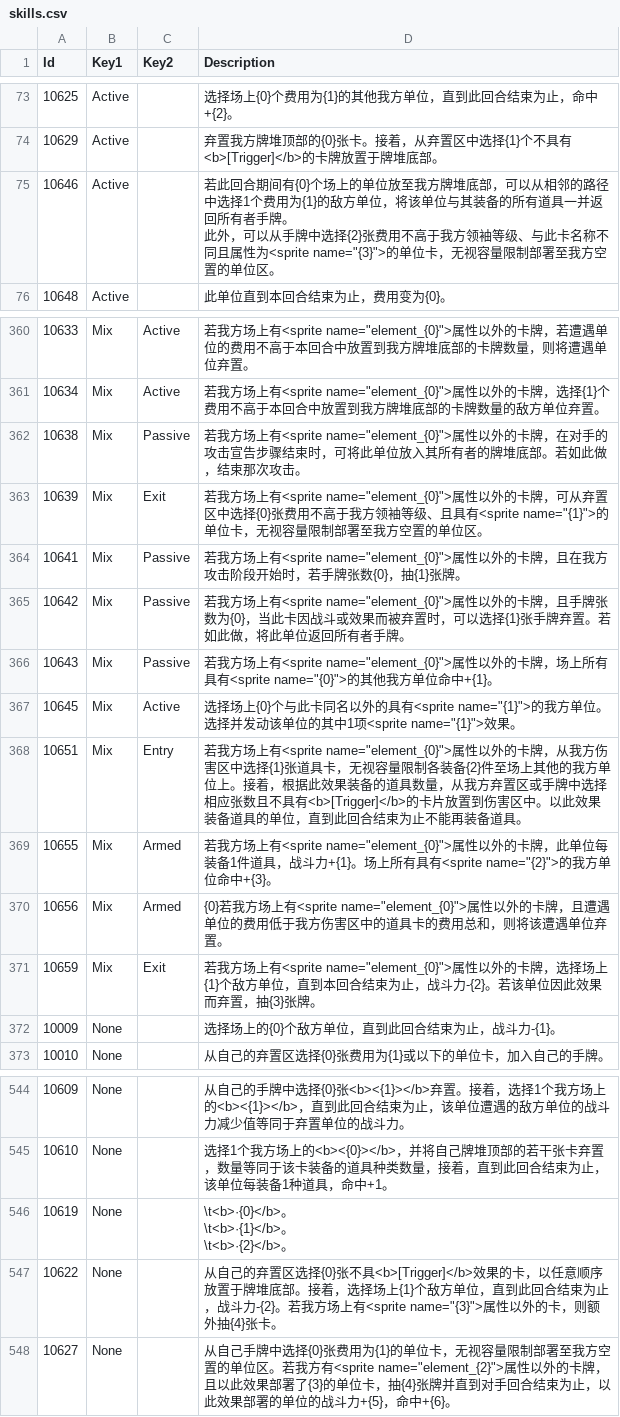
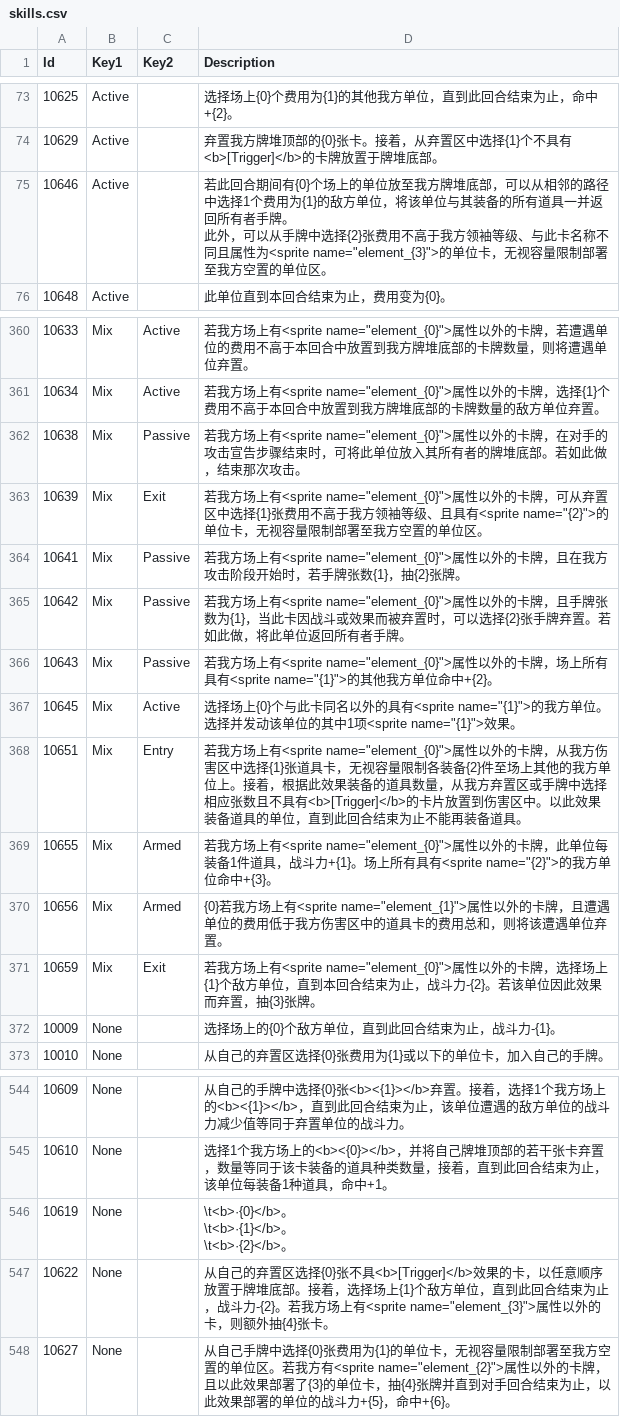
Before and after one commit to LanaryHan/NivelArenaDB, a CSV file: Assets/Resources/skills.csv, drawn as a sheet; only a part is shown, gaps mark what is left out.

```diff
--- a/Assets/Resources/skills.csv
+++ b/Assets/Resources/skills.csv
@@ -74,4 +74,4 @@ Id,Key1,Key2,Description
 10629,Active,,弃置我方牌堆顶部的{0}张卡。接着，从弃置区中选择{1}个不具有<b>[Trigger]</b>的卡牌放置于牌堆底部。
-10646,Active,,"若此回合期间有{0}个场上的单位放至我方牌堆底部，可以从相邻的路径中选择1个费用为{1}的敌方单位，将该单位与其装备的所有道具一并返回所有者手牌。
-此外，可以从手牌中选择{2}张费用不高于我方领袖等级、与此卡名称不同且属性为<sprite name=""{3}"">的单位卡，无视容量限制部署至我方空置的单位区。"
+10646,Active,,"若此回合期间有{0}个场上的单位放至我方牌堆底部，可以从相邻的路径中选择1个费用为{1}的敌方单位，将该单位与其装备的所有道具一并返回所有者手牌。
+此外，可以从手牌中选择{2}张费用不高于我方领袖等级、与此卡名称不同且属性为<sprite name=""element_{3}"">的单位卡，无视容量限制部署至我方空置的单位区。"
 10648,Active,,此单位直到本回合结束为止，费用变为{0}。
@@ -365,6 +365,6 @@ Id,Key1,Key2,Description
 10638,Mix,Passive,"若我方场上有<sprite name=""element_{0}"">属性以外的卡牌，在对手的攻击宣告步骤结束时，可将此单位放入其所有者的牌堆底部。若如此做，结束那次攻击。"
-10639,Mix,Exit,"若我方场上有<sprite name=""element_{0}"">属性以外的卡牌，可从弃置区中选择{0}张费用不高于我方领袖等级、且具有<sprite name=""{1}"">的单位卡，无视容量限制部署至我方空置的单位区。"
-10641,Mix,Passive,"若我方场上有<sprite name=""element_{0}"">属性以外的卡牌，且在我方攻击阶段开始时，若手牌张数{0}，抽{1}张牌。"
-10642,Mix,Passive,"若我方场上有<sprite name=""element_{0}"">属性以外的卡牌，且手牌张数为{0}，当此卡因战斗或效果而被弃置时，可以选择{1}张手牌弃置。若如此做，将此单位返回所有者手牌。"
-10643,Mix,Passive,"若我方场上有<sprite name=""element_{0}"">属性以外的卡牌，场上所有具有<sprite name=""{0}"">的其他我方单位命中+{1}。"
+10639,Mix,Exit,"若我方场上有<sprite name=""element_{0}"">属性以外的卡牌，可从弃置区中选择{1}张费用不高于我方领袖等级、且具有<sprite name=""{2}"">的单位卡，无视容量限制部署至我方空置的单位区。"
+10641,Mix,Passive,"若我方场上有<sprite name=""element_{0}"">属性以外的卡牌，且在我方攻击阶段开始时，若手牌张数{1}，抽{2}张牌。"
+10642,Mix,Passive,"若我方场上有<sprite name=""element_{0}"">属性以外的卡牌，且手牌张数为{1}，当此卡因战斗或效果而被弃置时，可以选择{2}张手牌弃置。若如此做，将此单位返回所有者手牌。"
+10643,Mix,Passive,"若我方场上有<sprite name=""element_{0}"">属性以外的卡牌，场上所有具有<sprite name=""{1}"">的其他我方单位命中+{2}。"
 10645,Mix,Active,"选择场上{0}个与此卡同名以外的具有<sprite name=""{1}"">的我方单位。选择并发动该单位的其中1项<sprite name=""{1}"">效果。"
@@ -372,3 +372,3 @@ Id,Key1,Key2,Description
 10655,Mix,Armed,"若我方场上有<sprite name=""element_{0}"">属性以外的卡牌，此单位每装备1件道具，战斗力+{1}。场上所有具有<sprite name=""{2}"">的我方单位命中+{3}。"
-10656,Mix,Armed,"{0}若我方场上有<sprite name=""element_{0}"">属性以外的卡牌，且遭遇单位的费用低于我方伤害区中的道具卡的费用总和，则将该遭遇单位弃置。"
+10656,Mix,Armed,"{0}若我方场上有<sprite name=""element_{1}"">属性以外的卡牌，且遭遇单位的费用低于我方伤害区中的道具卡的费用总和，则将该遭遇单位弃置。"
 10659,Mix,Exit,"若我方场上有<sprite name=""element_{0}"">属性以外的卡牌，选择场上{1}个敌方单位，直到本回合结束为止，战斗力-{2}。若该单位因此效果而弃置，抽{3}张牌。"
@@ -555,3 +555,3 @@ Id,Key1,Key2,Description
 \t<b>·{2}</b>。"
-10622,None,,"从自己的弃置区选择{0}张不具<b>[Trigger]</b>效果的卡，以任意顺序放置于牌堆底部。接着，选择场上{1}个敌方单位，直到此回合结束为止，战斗力-{2}。若我方场上有<sprite name=""{3}"">属性以外的卡，则额外抽{4}张卡。"
+10622,None,,"从自己的弃置区选择{0}张不具<b>[Trigger]</b>效果的卡，以任意顺序放置于牌堆底部。接着，选择场上{1}个敌方单位，直到此回合结束为止，战斗力-{2}。若我方场上有<sprite name=""element_{3}"">属性以外的卡，则额外抽{4}张卡。"
 10627,None,,"从自己手牌中选择{0}张费用为{1}的单位卡，无视容量限制部署至我方空置的单位区。若我方有<sprite name=""element_{2}"">属性以外的卡牌，且以此效果部署了{3}的单位卡，抽{4}张牌并直到对手回合结束为止，以此效果部署的单位的战斗力+{5}，命中+{6}。"
```
Also changed, not shown: Assets/Resources/cards.csv.
